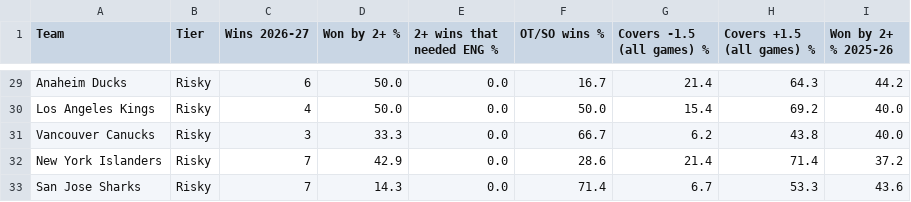
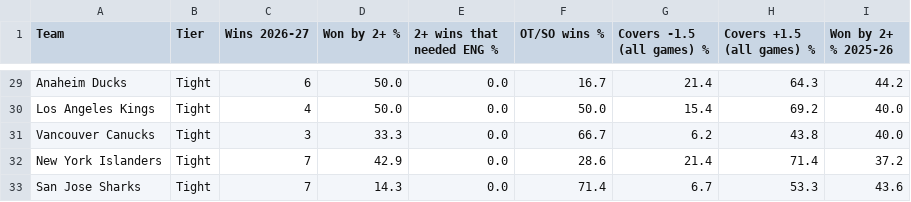
Before and after one commit to expertpicks3223/expertpicks-lab, a CSV file: site/nhl/puck-line/data.csv, drawn as a sheet; only a part is shown, gaps mark what is left out; the diff covers the shown part only; the diff names each change by its address in the sheet, - before the commit and + after, or states it on an @@ line.

Commit message:
Add 2025-26 closing-price P/L for -1.5/+1.5, Wide/Average/Tight margin labels, compact price view

```diff
--- a/site/nhl/puck-line/data.csv
+++ b/site/nhl/puck-line/data.csv
-B29:B33 (Tier): Risky
+B29:B33 (Tier): Tight
```
Also changed, not shown: 27 edited cells elsewhere in this file, 5 other files.
